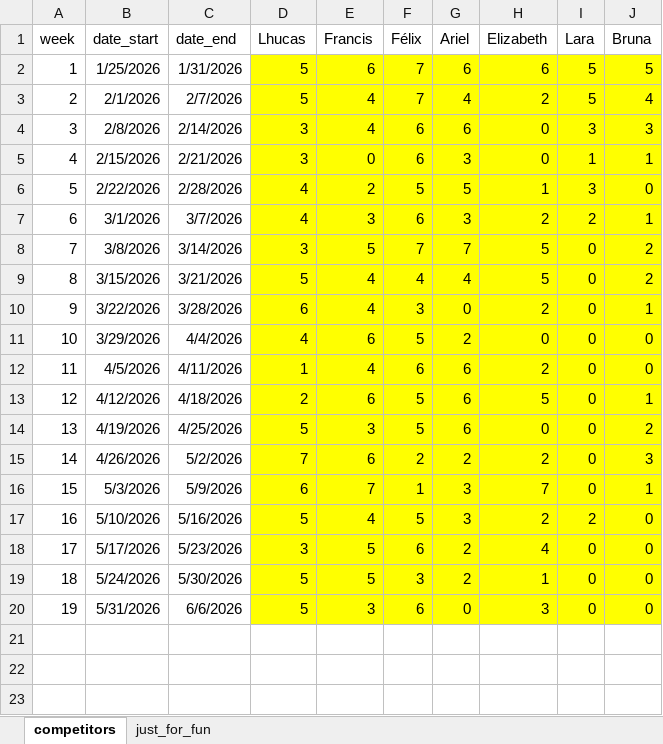
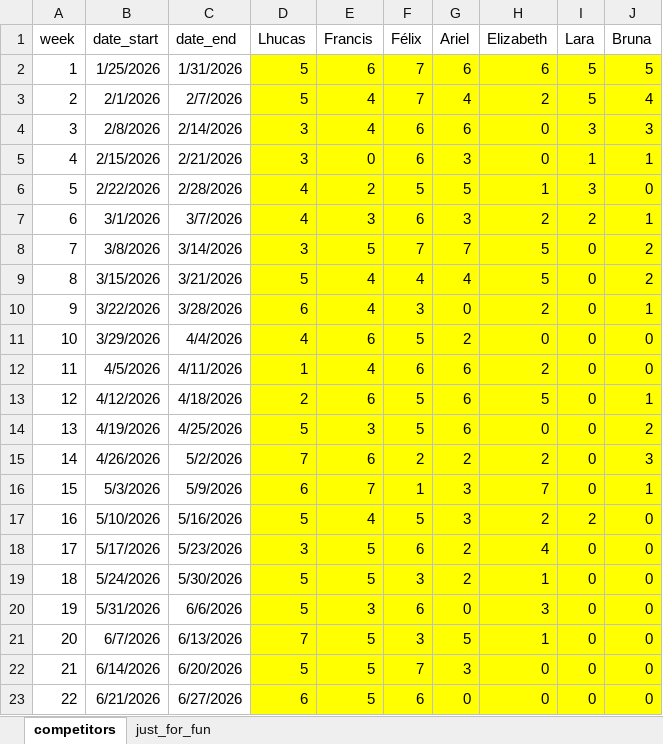
Before and after one commit to tenoriolms/gymrats_dashboard, an Excel workbook: checkin_frequency.xlsx, sheet competitors, drawn as a sheet; values as stored, in another font and other column widths than the file's, no borders; the diff names each change by its address in the sheet, - before the commit and + after, or states it on an @@ line.

Commit message:
update data

```diff
--- a/checkin_frequency.xlsx (sheet competitors)
+++ b/checkin_frequency.xlsx (sheet competitors)
+row 21: 20 | 6/7/2026 | 6/13/2026 | 7 | 5 | 3 | 5 | 1 | 0 | 0
+row 22: 21 | 6/14/2026 | 6/20/2026 | 5 | 5 | 7 | 3 | 0 | 0 | 0
+row 23: 22 | 6/21/2026 | 6/27/2026 | 6 | 5 | 6 | 0 | 0 | 0 | 0
```
Also changed, not shown: sheet just_for_fun.
